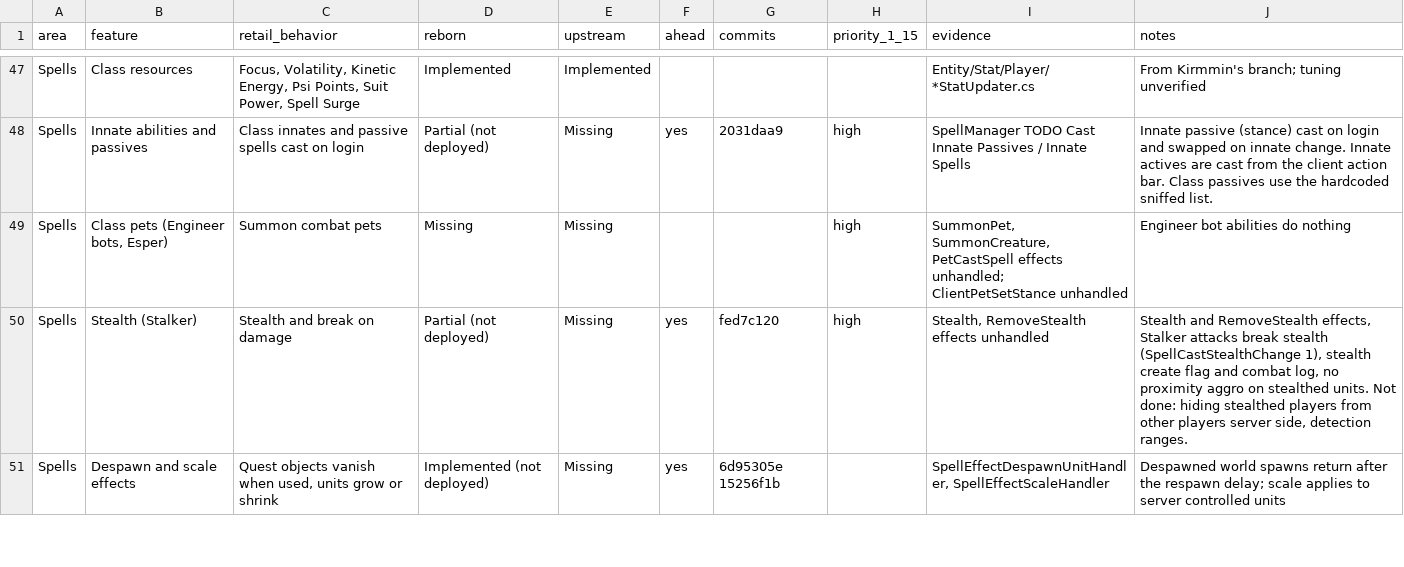
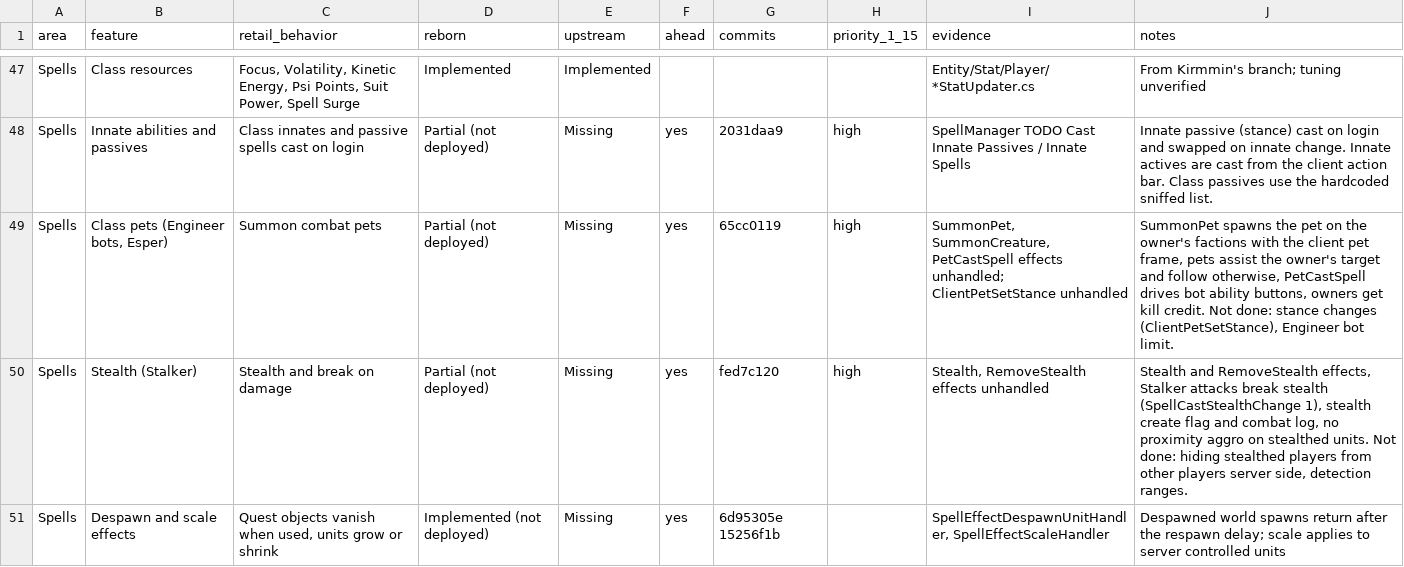
Before and after one commit to th3bluecarp/nexus-reborn, a CSV file: docs/reborn/parity.csv, drawn as a sheet; only a part is shown, gaps mark what is left out.

```diff
--- a/docs/reborn/parity.csv
+++ b/docs/reborn/parity.csv
@@ -48,3 +48,3 @@ Spells,Class resources,"Focus, Volatility, Kinetic Energy, Psi Points, Suit Powe
 Spells,Innate abilities and passives,Class innates and passive spells cast on login,Partial (not deployed),Missing,yes,2031daa9,high,SpellManager TODO Cast Innate Passives / Innate Spells,Innate passive (stance) cast on login and swapped on innate change. Innate actives are cast from the client action bar. Class passives use the hardcoded sniffed list.
-Spells,"Class pets (Engineer bots, Esper)",Summon combat pets,Missing,Missing,,,high,"SummonPet, SummonCreature, PetCastSpell effects unhandled; ClientPetSetStance unhandled",Engineer bot abilities do nothing
+Spells,"Class pets (Engineer bots, Esper)",Summon combat pets,Partial (not deployed),Missing,yes,65cc0119,high,"SummonPet, SummonCreature, PetCastSpell effects unhandled; ClientPetSetStance unhandled","SummonPet spawns the pet on the owner's factions with the client pet frame, pets assist the owner's target and follow otherwise, PetCastSpell drives bot ability buttons, owners get kill credit. Not done: stance changes (ClientPetSetStance), Engineer bot limit."
 Spells,Stealth (Stalker),Stealth and break on damage,Partial (not deployed),Missing,yes,fed7c120,high,"Stealth, RemoveStealth effects unhandled","Stealth and RemoveStealth effects, Stalker attacks break stealth (SpellCastStealthChange 1), stealth create flag and combat log, no proximity aggro on stealthed units. Not done: hiding stealthed players from other players server side, detection ranges."
```
Also changed, not shown: 2 other files.
